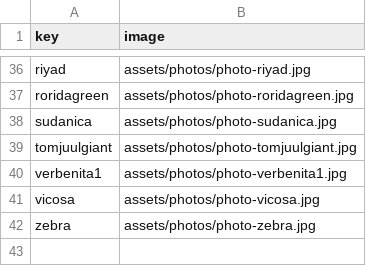
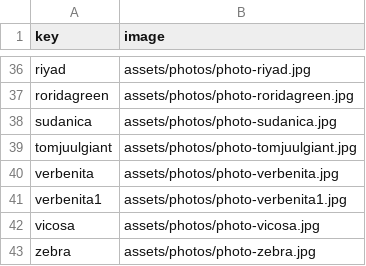
Before and after one commit to rumerlaw/sp-web, a CSV file: data/photos.csv, drawn as a sheet; only a part is shown, gaps mark what is left out; the diff names each change by its address in the sheet, - before the commit and + after, or states it on an @@ line.

```diff
--- a/data/photos.csv
+++ b/data/photos.csv
+row 40: verbenita | assets/photos/photo-verbenita.jpg
```
Also changed, not shown: data/inventory.csv, 21 other files.
